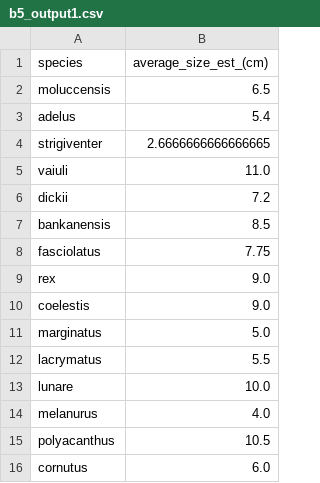
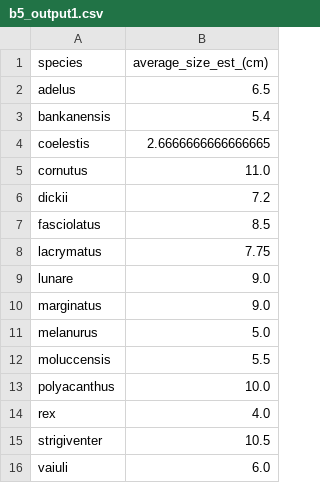
Before and after one commit to adrianmllorca/lab_exam, a CSV file: Llorca_B5_answer/b5_output1.csv, drawn as a sheet.

```diff
--- a/Llorca_B5_answer/b5_output1.csv
+++ b/Llorca_B5_answer/b5_output1.csv
@@ -1,16 +1,16 @@
 species,average_size_est_(cm)
-moluccensis,6.5
-adelus,5.4
-strigiventer,2.6666666666666665
-vaiuli,11.0
+adelus,6.5
+bankanensis,5.4
+coelestis,2.6666666666666665
+cornutus,11.0
 dickii,7.2
-bankanensis,8.5
-fasciolatus,7.75
-rex,9.0
-coelestis,9.0
-marginatus,5.0
-lacrymatus,5.5
-lunare,10.0
-melanurus,4.0
-polyacanthus,10.5
-cornutus,6.0
+fasciolatus,8.5
+lacrymatus,7.75
+lunare,9.0
+marginatus,9.0
+melanurus,5.0
+moluccensis,5.5
+polyacanthus,10.0
+rex,4.0
+strigiventer,10.5
+vaiuli,6.0
```
Also changed, not shown: Llorca_B4_answer/b4_output1.csv, 4 other files.
